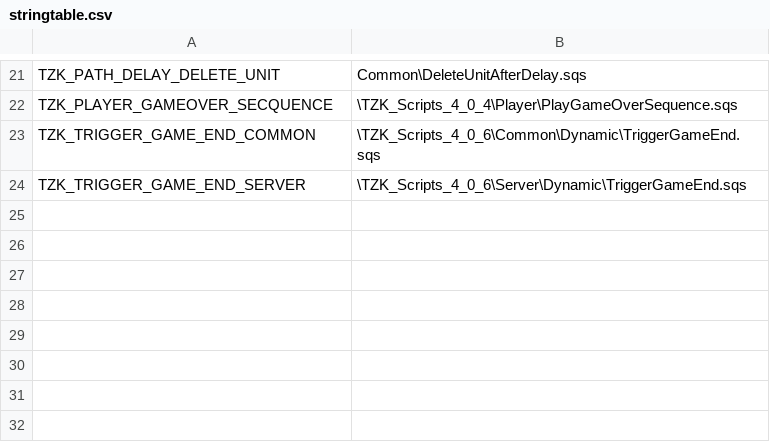
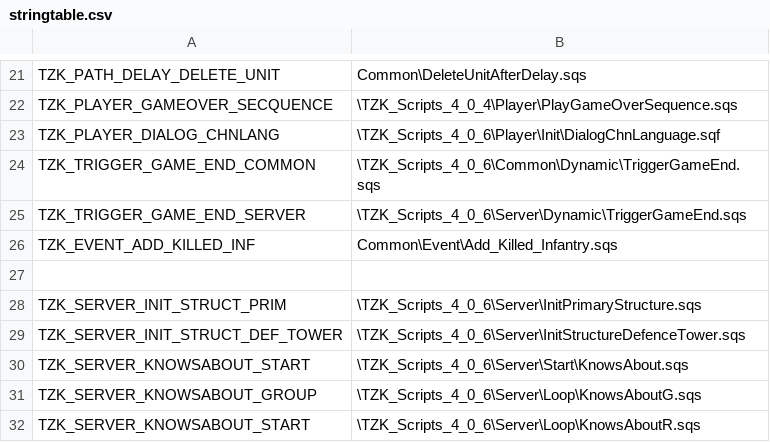
Before and after one commit to TZKdeveloperIF/Project-TZK-Since2.12, a CSV file: MPMissions/General Scripts in Mission/stringtable.csv, drawn as a sheet; only a part is shown, gaps mark what is left out; the diff names each change by its address in the sheet, - before the commit and + after, or states it on an @@ line.

Commit message:
[MISSION] CHN Lang, knowsabout

```diff
--- a/MPMissions/General Scripts in Mission/stringtable.csv
+++ b/MPMissions/General Scripts in Mission/stringtable.csv
+row 23: TZK_PLAYER_DIALOG_CHNLANG | \TZK_Scripts_4_0_6\Player\Init\DialogChnLanguage.sqf
+row 26: TZK_EVENT_ADD_KILLED_INF | Common\Event\Add_Killed_Infantry.sqs
+row 27: (empty)
+row 28: TZK_SERVER_INIT_STRUCT_PRIM | \TZK_Scripts_4_0_6\Server\InitPrimaryStructure.sqs
+row 29: TZK_SERVER_INIT_STRUCT_DEF_TOWER | \TZK_Scripts_4_0_6\Server\InitStructureDefenceTower.sqs
+row 30: TZK_SERVER_KNOWSABOUT_START | \TZK_Scripts_4_0_6\Server\Start\KnowsAbout.sqs
+row 31: TZK_SERVER_KNOWSABOUT_GROUP | \TZK_Scripts_4_0_6\Server\Loop\KnowsAboutG.sqs
+row 32: TZK_SERVER_KNOWSABOUT_START | \TZK_Scripts_4_0_6\Server\Loop\KnowsAboutR.sqs
```
Also changed, not shown: 22 other files.
